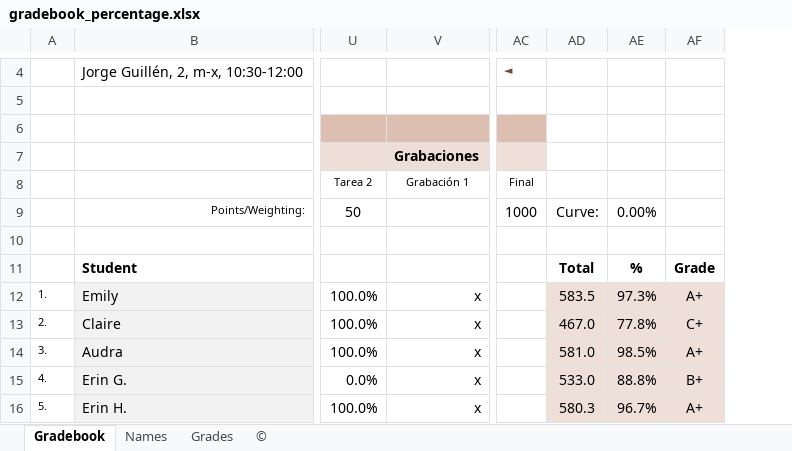
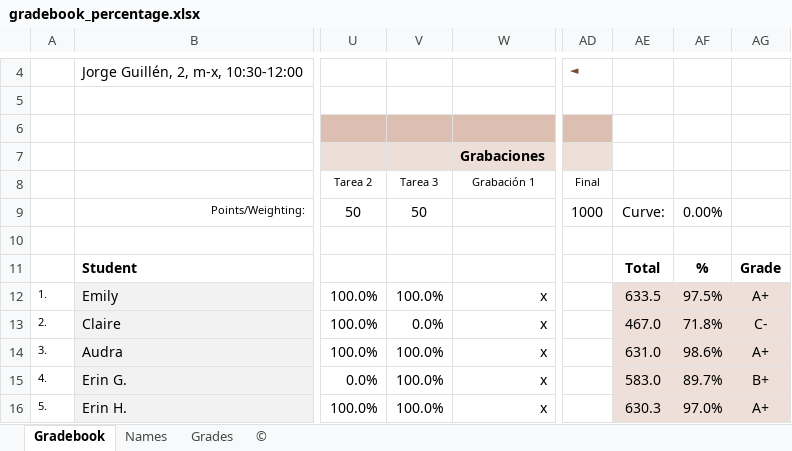
Before and after one commit to jvcasill/fonetica_fi_f2015, an Excel workbook: libraries/assets/grades/gradebook_percentage.xlsx, sheet Gradebook, drawn as a sheet; only a part is shown, gaps mark what is left out; values as stored, in another font and other column widths than the file's, no borders; charts and pictures not drawn; removed rows and columns are numbered as before the commit, all else as after; the diff names each change by its address in the sheet, - before the commit and + after, or states it on an @@ line.

```diff
--- a/libraries/assets/grades/gradebook_percentage.xlsx (sheet Gradebook)
+++ b/libraries/assets/grades/gradebook_percentage.xlsx (sheet Gradebook)
+column V (Tarea 3), rows 9-16: 50 |  |  | 100.0% | 0.0% | 100.0% | 100.0% | 100.0%
-column AD, rows 9-16: Curve: |  | Total | 583.5 | 467.0 | 581.0 | 533.0 | 580.3
-column AE, rows 9-16: 0.00% |  | % | 97.3% | 77.8% | 98.5% | 88.8% | 96.7%
+column AE, rows 9-16: Curve: |  | Total | 633.5 | 467.0 | 631.0 | 583.0 | 630.3
+column AF, rows 9-16: 0.00% |  | % | 97.5% | 71.8% | 98.6% | 89.7% | 97.0%
-AG13: C+
+AG13: C-
```
Also changed, not shown: sheet Grades, formulas that keep their value, charts or pictures, 31 other files.
